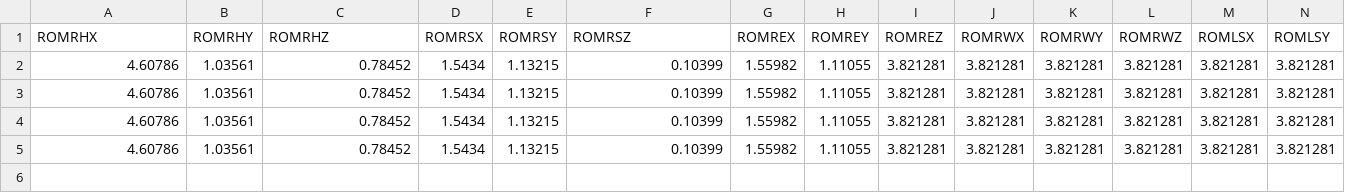
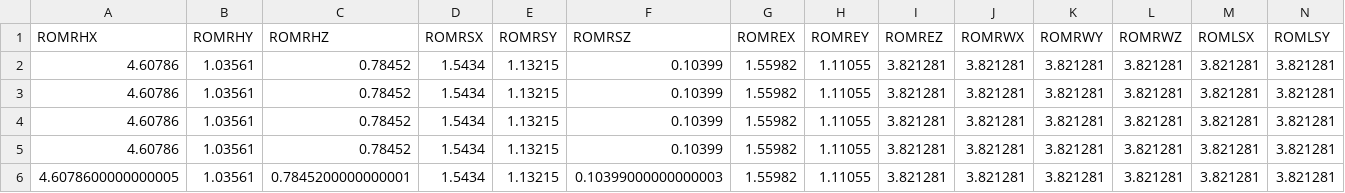
Before and after one commit to Mohamed-320/upper-limb-motor-functions-data-preprocessing-evaluation, a CSV file: DataPreProcessing/FeaturesExtracted.csv, drawn as a sheet; only a part is shown; rows hold the shown columns only; the diff names each change by its address in the sheet, - before the commit and + after, or states it on an @@ line.

```diff
--- a/DataPreProcessing/FeaturesExtracted.csv
+++ b/DataPreProcessing/FeaturesExtracted.csv
+row 6: 4.6078600000000005 | 1.03561 | 0.7845200000000001 | 1.5434 | 1.13215 | 0.10399000000000003 | 1.55982 | 1.11055 | 3.821281 | 3.821281 | 3.821281 | 3.821281 | 3.821281 | 3.821281
```
Also changed, not shown: 1 other file.
